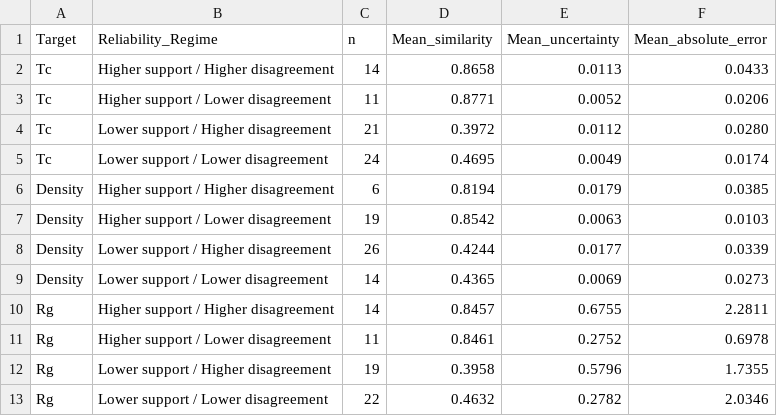
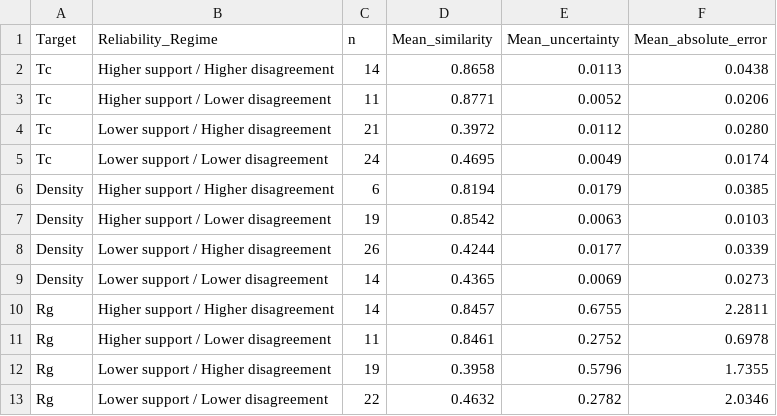
Before and after one commit to dennisorji/polymer-informatics-atlas, a CSV file: results/tables/integrated_reliability_regimes.csv, drawn as a sheet.

Commit message:
Correct Tc integrated reliability-regime error summary

```diff
--- a/results/tables/integrated_reliability_regimes.csv
+++ b/results/tables/integrated_reliability_regimes.csv
@@ -1,3 +1,3 @@
 Target,Reliability_Regime,n,Mean_similarity,Mean_uncertainty,Mean_absolute_error
-Tc,Higher support / Higher disagreement,14,0.8658,0.0113,0.0433
+Tc,Higher support / Higher disagreement,14,0.8658,0.0113,0.0438
 Tc,Higher support / Lower disagreement,11,0.8771,0.0052,0.0206
```
